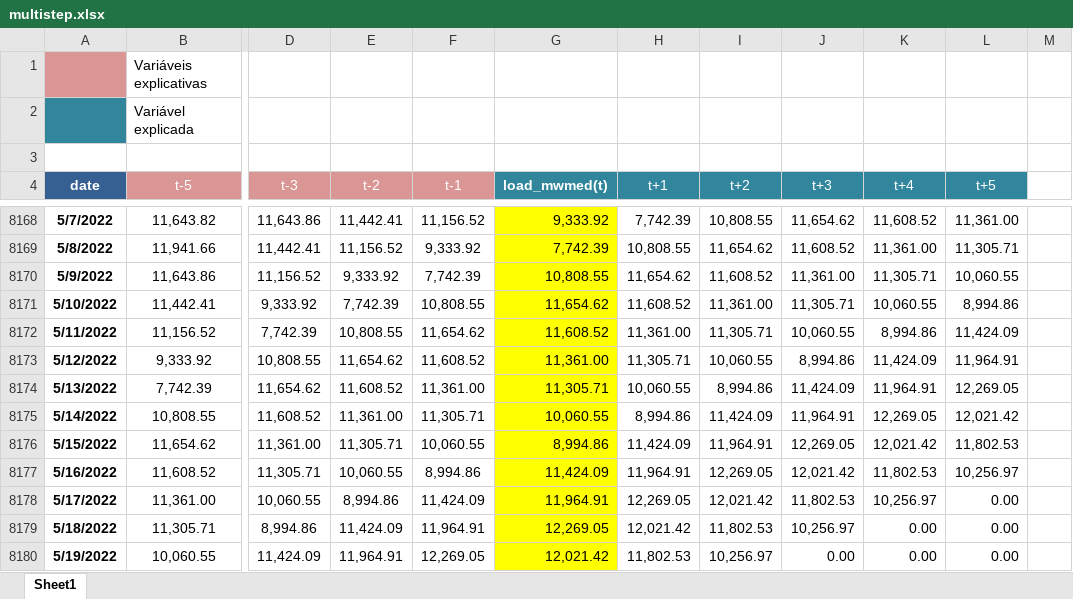
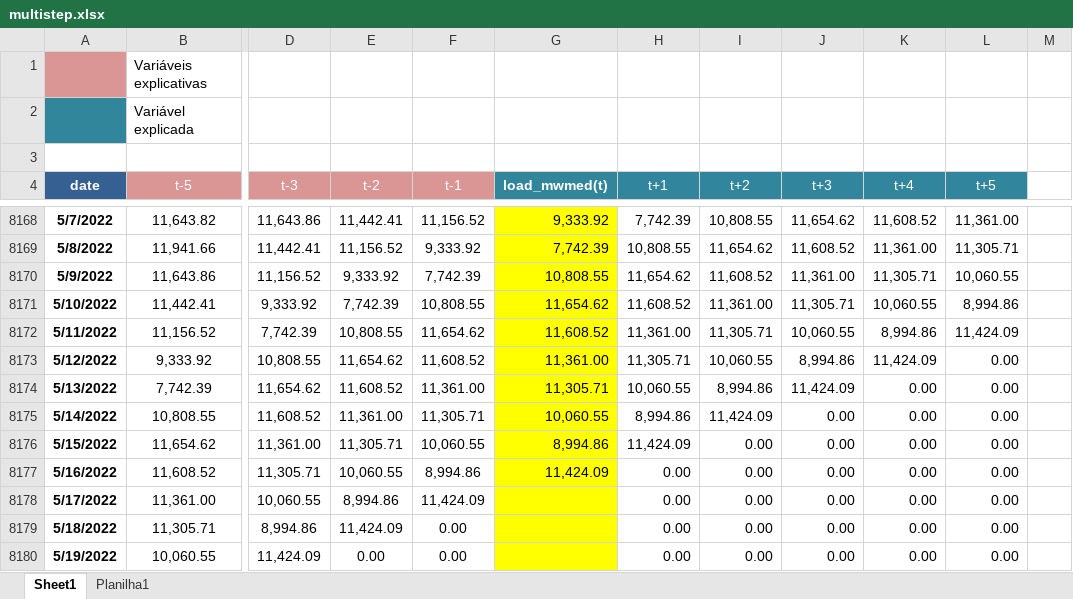
Before and after one commit to matheus-vizzotto/projecao_demanda_eletrica, an Excel workbook: data/multistep.xlsx, sheet Sheet1, drawn as a sheet; only a part is shown, gaps mark what is left out; values as stored, in another font and other column widths than the file's, no borders; the diff covers the shown part only; the diff names each change by its address in the sheet, - before the commit and + after, or states it on an @@ line.

```diff
--- a/data/multistep.xlsx (sheet Sheet1)
+++ b/data/multistep.xlsx (sheet Sheet1)
+sheet tab: Planilha1
-L8173 (t+5): 11,964.91
+L8173 (t+5): 0.00
-K8174 (t+4): 11,964.91
+K8174 (t+4): 0.00
-L8174 (t+5): 12,269.05
+L8174 (t+5): 0.00
-J8175 (t+3): 11,964.91
+J8175 (t+3): 0.00
-K8175 (t+4): 12,269.05
+K8175 (t+4): 0.00
-L8175 (t+5): 12,021.42
+L8175 (t+5): 0.00
-I8176 (t+2): 11,964.91
+I8176 (t+2): 0.00
-J8176 (t+3): 12,269.05
+J8176 (t+3): 0.00
-K8176 (t+4): 12,021.42
+K8176 (t+4): 0.00
-L8176 (t+5): 11,802.53
+L8176 (t+5): 0.00
-H8177 (t+1): 11,964.91
+H8177 (t+1): 0.00
-I8177 (t+2): 12,269.05
+I8177 (t+2): 0.00
-J8177 (t+3): 12,021.42
+J8177 (t+3): 0.00
-K8177 (t+4): 11,802.53
+K8177 (t+4): 0.00
-L8177 (t+5): 10,256.97
+L8177 (t+5): 0.00
-G8178 (load_mwmed(t)): 11,964.91
+G8178 (load_mwmed(t)): (empty)
-H8178 (t+1): 12,269.05
+H8178 (t+1): 0.00
-I8178 (t+2): 12,021.42
+I8178 (t+2): 0.00
-J8178 (t+3): 11,802.53
+J8178 (t+3): 0.00
-K8178 (t+4): 10,256.97
+K8178 (t+4): 0.00
-F8179 (t-1): 11,964.91
+F8179 (t-1): 0.00
-G8179 (load_mwmed(t)): 12,269.05
+G8179 (load_mwmed(t)): (empty)
-H8179 (t+1): 12,021.42
+H8179 (t+1): 0.00
-I8179 (t+2): 11,802.53
+I8179 (t+2): 0.00
-J8179 (t+3): 10,256.97
+J8179 (t+3): 0.00
-E8180 (t-2): 11,964.91
+E8180 (t-2): 0.00
-F8180 (t-1): 12,269.05
+F8180 (t-1): 0.00
-G8180 (load_mwmed(t)): 12,021.42
+G8180 (load_mwmed(t)): (empty)
-H8180 (t+1): 11,802.53
+H8180 (t+1): 0.00
-I8180 (t+2): 10,256.97
+I8180 (t+2): 0.00
```
Also changed, not shown: 25 edited cells elsewhere in this sheet, 9 other files.
